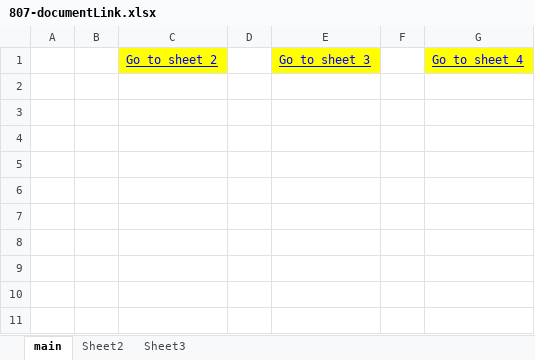
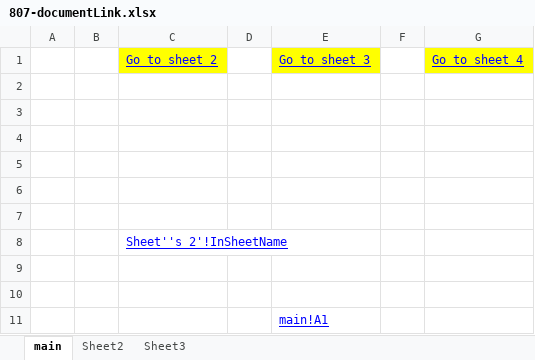
Before and after one commit to zkoss/zkspreadsheet, an Excel workbook: zss.test/src/main/webapp/issue3/book/807-documentLink.xlsx, sheet main, drawn as a sheet; values as stored, in another font and other column widths than the file's, no borders; the diff names each change by its address in the sheet, - before the commit and + after, or states it on an @@ line.

Commit message:
ZSS-807: fine tune test case.

```diff
--- a/zss.test/src/main/webapp/issue3/book/807-documentLink.xlsx (sheet main)
+++ b/zss.test/src/main/webapp/issue3/book/807-documentLink.xlsx (sheet main)
+row 2: (empty)
+row 3: (empty)
+row 4: (empty)
+row 5: (empty)
+row 6: (empty)
+row 7: (empty)
+row 8:  |  | Sheet''s 2'!InSheetName
+row 9: (empty)
+row 10: (empty)
+row 11:  |  |  |  | main!A1
```
Also changed, not shown: 1 other file.
